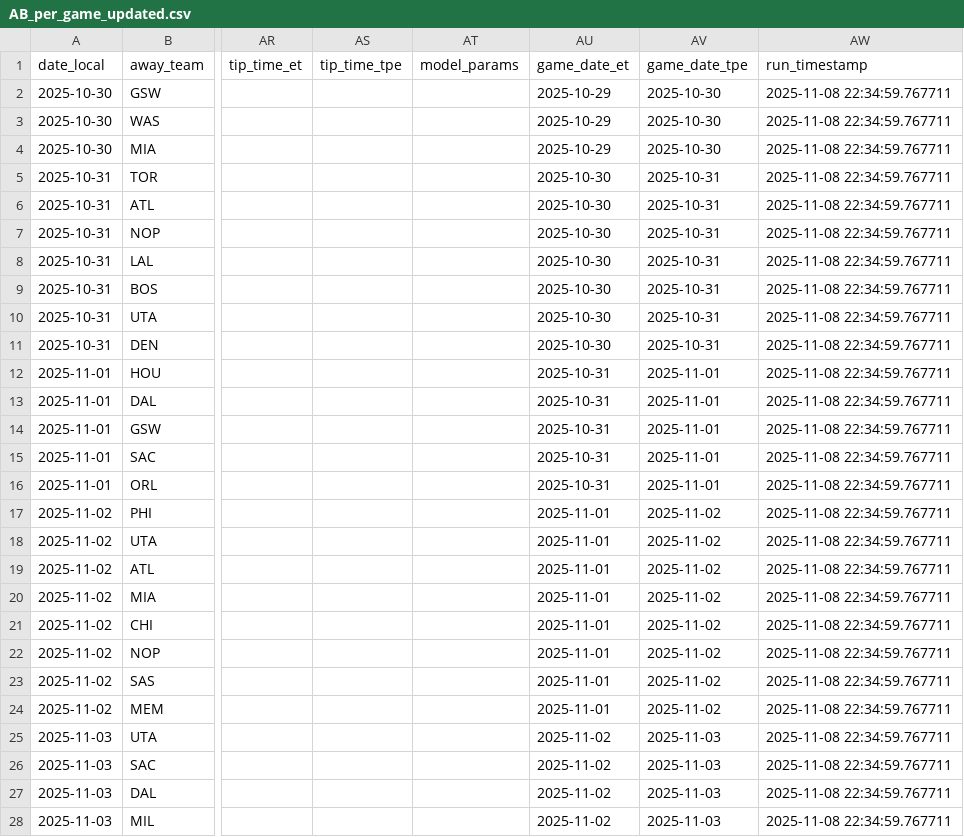
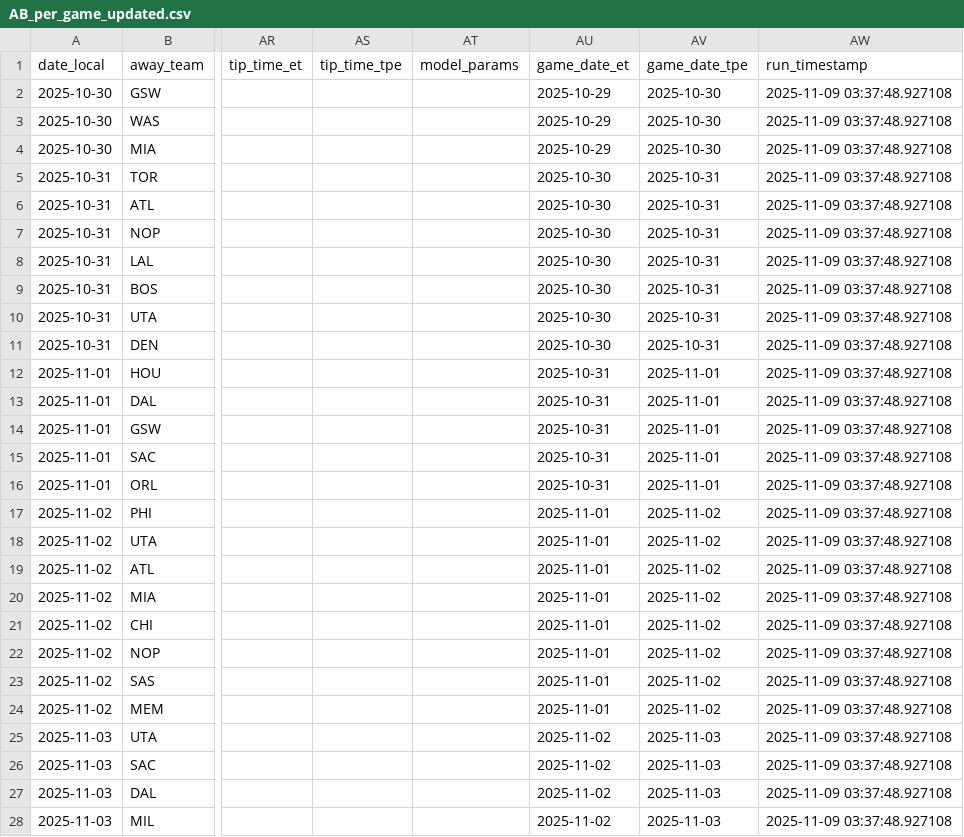
Before and after one commit to rex8858/nba_auto, a CSV file: logs/AB_per_game_updated.csv, drawn as a sheet; only a part is shown, gaps mark what is left out; the diff covers the shown part only; the diff names each change by its address in the sheet, - before the commit and + after, or states it on an @@ line.

```diff
--- a/logs/AB_per_game_updated.csv
+++ b/logs/AB_per_game_updated.csv
-AW2:AW28 (run_timestamp): 2025-11-08 22:34:59.767711
+AW2:AW28 (run_timestamp): 2025-11-09 03:37:48.927108
```
Also changed, not shown: 24 edited cells elsewhere in this file, logs/NBA_master_updated.csv.
